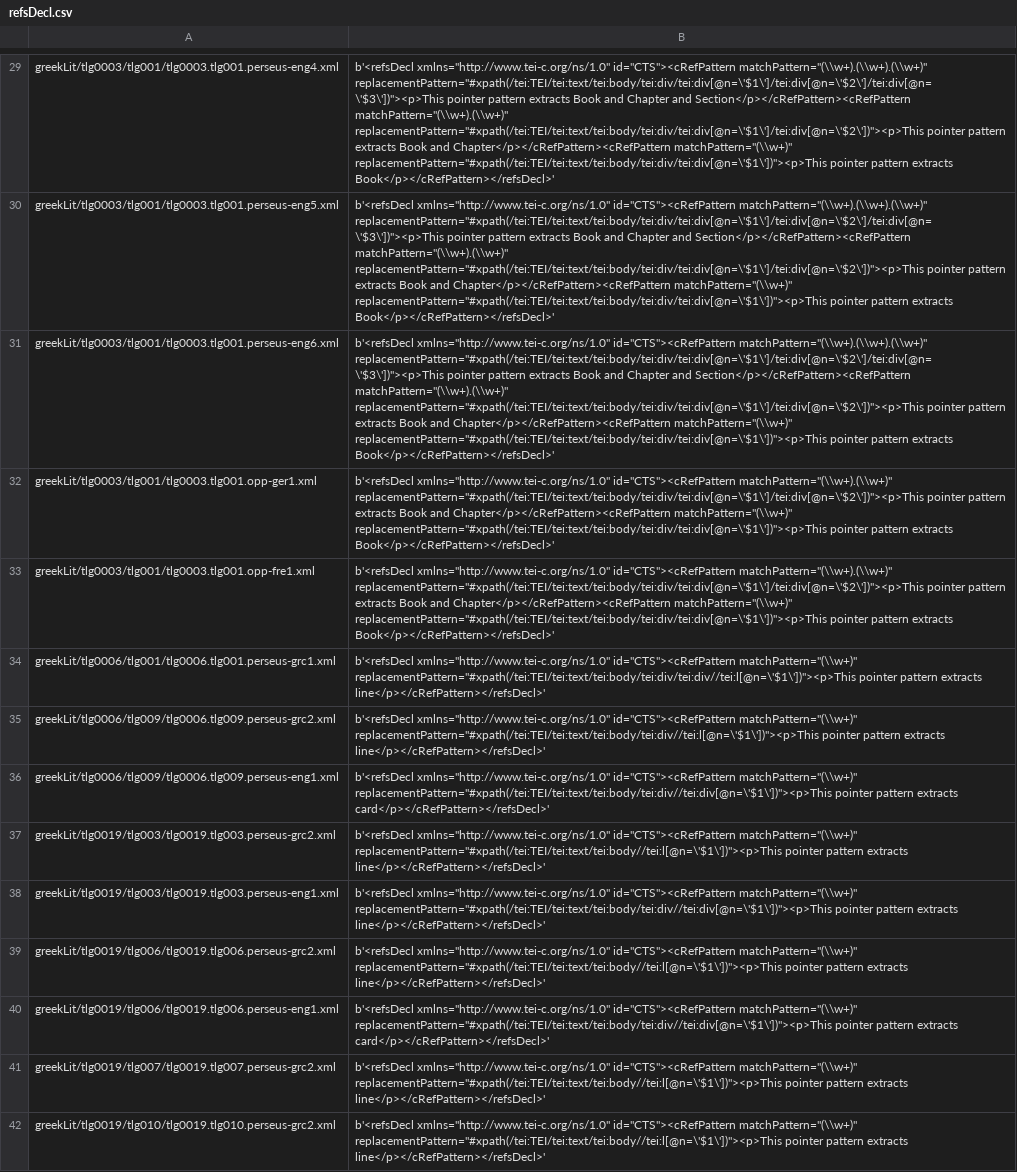
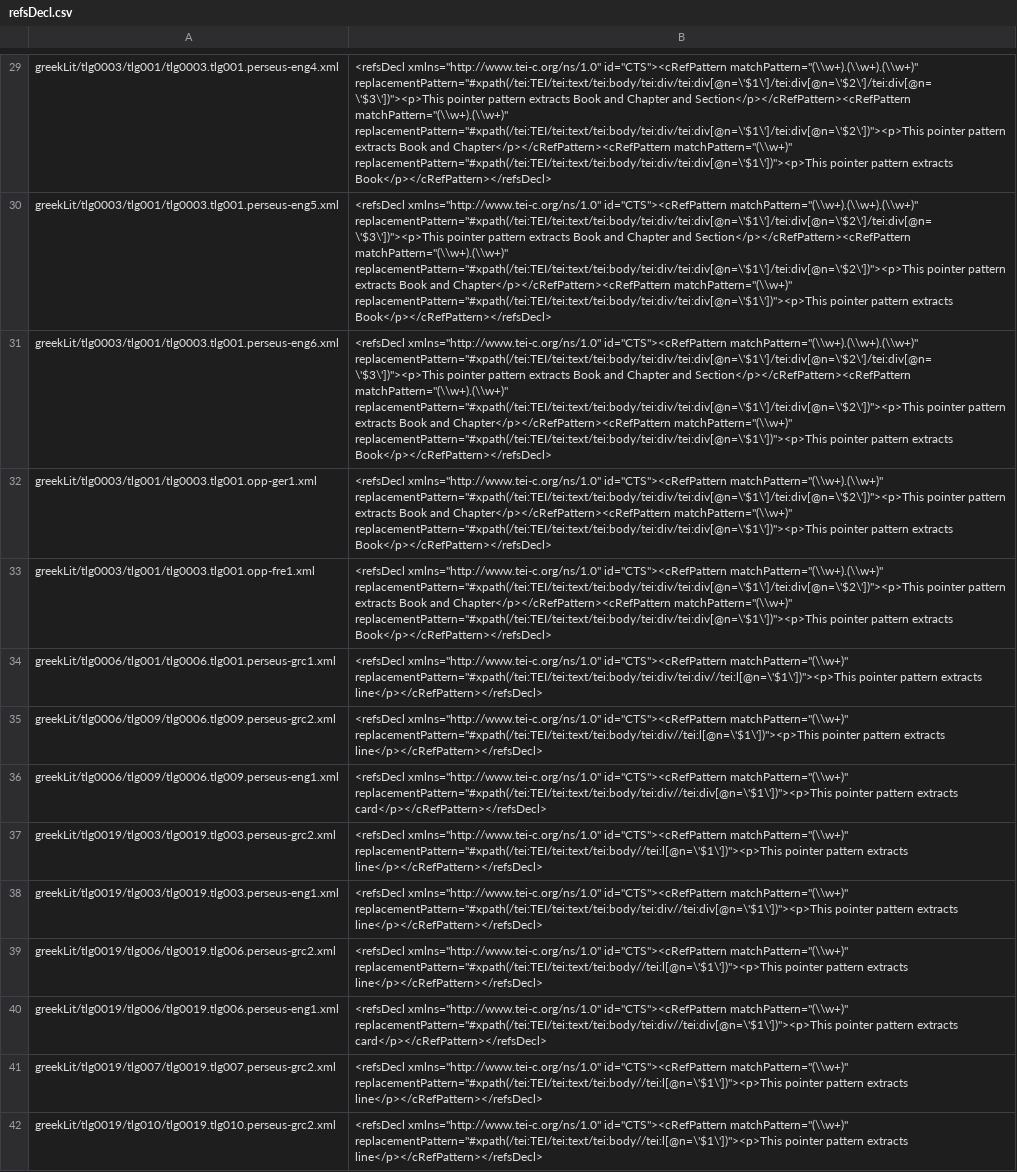
Before and after one commit to PonteIneptique/cts-metadata, a CSV file: refsDecl.csv, drawn as a sheet; only a part is shown, gaps mark what is left out; the diff covers the shown part only; the diff names each change by its address in the sheet, - before the commit and + after, or states it on an @@ line.

```diff
--- a/refsDecl.csv
+++ b/refsDecl.csv
-B29:B31: b'<refsDecl xmlns="http://www.tei-c.org/ns/1.0" id="CTS"><cRefPattern matchPattern="(\\w+).(\\w+).(\\w+)" replacementPattern="#xpath(/tei:TEI/tei:text/tei:body/tei:div/tei:div[@n=\'$1\']/tei:div[@n=\'$2\']/tei:div[@n=\'$3\'])"><p>This pointer pattern extracts Book and Chapter and Section</p></cRefPattern><cRefPattern matchPattern="(\\w+).(\\w+)" replacementPattern="#xpath(/tei:TEI/tei:text/tei:body/tei:div/tei:div[@n=\'$1\']/tei:div[@n=\'$2\'])"><p>This pointer pattern extracts Book and Chapter</p></cRefPattern><cRefPattern matchPattern="(\\w+)" replacementPattern="#xpath(/tei:TEI/tei:text/tei:body/tei:div/tei:div[@n=\'$1\'])"><p>This pointer pattern extracts Book</p></cRefPattern></refsDecl>'
+B29:B31: <refsDecl xmlns="http://www.tei-c.org/ns/1.0" id="CTS"><cRefPattern matchPattern="(\\w+).(\\w+).(\\w+)" replacementPattern="#xpath(/tei:TEI/tei:text/tei:body/tei:div/tei:div[@n=\'$1\']/tei:div[@n=\'$2\']/tei:div[@n=\'$3\'])"><p>This pointer pattern extracts Book and Chapter and Section</p></cRefPattern><cRefPattern matchPattern="(\\w+).(\\w+)" replacementPattern="#xpath(/tei:TEI/tei:text/tei:body/tei:div/tei:div[@n=\'$1\']/tei:div[@n=\'$2\'])"><p>This pointer pattern extracts Book and Chapter</p></cRefPattern><cRefPattern matchPattern="(\\w+)" replacementPattern="#xpath(/tei:TEI/tei:text/tei:body/tei:div/tei:div[@n=\'$1\'])"><p>This pointer pattern extracts Book</p></cRefPattern></refsDecl>
-B32:B33: b'<refsDecl xmlns="http://www.tei-c.org/ns/1.0" id="CTS"><cRefPattern matchPattern="(\\w+).(\\w+)" replacementPattern="#xpath(/tei:TEI/tei:text/tei:body/tei:div/tei:div[@n=\'$1\']/tei:div[@n=\'$2\'])"><p>This pointer pattern extracts Book and Chapter</p></cRefPattern><cRefPattern matchPattern="(\\w+)" replacementPattern="#xpath(/tei:TEI/tei:text/tei:body/tei:div/tei:div[@n=\'$1\'])"><p>This pointer pattern extracts Book</p></cRefPattern></refsDecl>'
+B32:B33: <refsDecl xmlns="http://www.tei-c.org/ns/1.0" id="CTS"><cRefPattern matchPattern="(\\w+).(\\w+)" replacementPattern="#xpath(/tei:TEI/tei:text/tei:body/tei:div/tei:div[@n=\'$1\']/tei:div[@n=\'$2\'])"><p>This pointer pattern extracts Book and Chapter</p></cRefPattern><cRefPattern matchPattern="(\\w+)" replacementPattern="#xpath(/tei:TEI/tei:text/tei:body/tei:div/tei:div[@n=\'$1\'])"><p>This pointer pattern extracts Book</p></cRefPattern></refsDecl>
-B34: b'<refsDecl xmlns="http://www.tei-c.org/ns/1.0" id="CTS"><cRefPattern matchPattern="(\\w+)" replacementPattern="#xpath(/tei:TEI/tei:text/tei:body/tei:div/tei:div//tei:l[@n=\'$1\'])"><p>This pointer pattern extracts line</p></cRefPattern></refsDecl>'
+B34: <refsDecl xmlns="http://www.tei-c.org/ns/1.0" id="CTS"><cRefPattern matchPattern="(\\w+)" replacementPattern="#xpath(/tei:TEI/tei:text/tei:body/tei:div/tei:div//tei:l[@n=\'$1\'])"><p>This pointer pattern extracts line</p></cRefPattern></refsDecl>
-B35: b'<refsDecl xmlns="http://www.tei-c.org/ns/1.0" id="CTS"><cRefPattern matchPattern="(\\w+)" replacementPattern="#xpath(/tei:TEI/tei:text/tei:body/tei:div//tei:l[@n=\'$1\'])"><p>This pointer pattern extracts line</p></cRefPattern></refsDecl>'
+B35: <refsDecl xmlns="http://www.tei-c.org/ns/1.0" id="CTS"><cRefPattern matchPattern="(\\w+)" replacementPattern="#xpath(/tei:TEI/tei:text/tei:body/tei:div//tei:l[@n=\'$1\'])"><p>This pointer pattern extracts line</p></cRefPattern></refsDecl>
-B36: b'<refsDecl xmlns="http://www.tei-c.org/ns/1.0" id="CTS"><cRefPattern matchPattern="(\\w+)" replacementPattern="#xpath(/tei:TEI/tei:text/tei:body/tei:div//tei:div[@n=\'$1\'])"><p>This pointer pattern extracts card</p></cRefPattern></refsDecl>'
+B36: <refsDecl xmlns="http://www.tei-c.org/ns/1.0" id="CTS"><cRefPattern matchPattern="(\\w+)" replacementPattern="#xpath(/tei:TEI/tei:text/tei:body/tei:div//tei:div[@n=\'$1\'])"><p>This pointer pattern extracts card</p></cRefPattern></refsDecl>
-B37: b'<refsDecl xmlns="http://www.tei-c.org/ns/1.0" id="CTS"><cRefPattern matchPattern="(\\w+)" replacementPattern="#xpath(/tei:TEI/tei:text/tei:body//tei:l[@n=\'$1\'])"><p>This pointer pattern extracts line</p></cRefPattern></refsDecl>'
+B37: <refsDecl xmlns="http://www.tei-c.org/ns/1.0" id="CTS"><cRefPattern matchPattern="(\\w+)" replacementPattern="#xpath(/tei:TEI/tei:text/tei:body//tei:l[@n=\'$1\'])"><p>This pointer pattern extracts line</p></cRefPattern></refsDecl>
-B38: b'<refsDecl xmlns="http://www.tei-c.org/ns/1.0" id="CTS"><cRefPattern matchPattern="(\\w+)" replacementPattern="#xpath(/tei:TEI/tei:text/tei:body/tei:div//tei:div[@n=\'$1\'])"><p>This pointer pattern extracts line</p></cRefPattern></refsDecl>'
+B38: <refsDecl xmlns="http://www.tei-c.org/ns/1.0" id="CTS"><cRefPattern matchPattern="(\\w+)" replacementPattern="#xpath(/tei:TEI/tei:text/tei:body/tei:div//tei:div[@n=\'$1\'])"><p>This pointer pattern extracts line</p></cRefPattern></refsDecl>
-B39: b'<refsDecl xmlns="http://www.tei-c.org/ns/1.0" id="CTS"><cRefPattern matchPattern="(\\w+)" replacementPattern="#xpath(/tei:TEI/tei:text/tei:body//tei:l[@n=\'$1\'])"><p>This pointer pattern extracts line</p></cRefPattern></refsDecl>'
+B39: <refsDecl xmlns="http://www.tei-c.org/ns/1.0" id="CTS"><cRefPattern matchPattern="(\\w+)" replacementPattern="#xpath(/tei:TEI/tei:text/tei:body//tei:l[@n=\'$1\'])"><p>This pointer pattern extracts line</p></cRefPattern></refsDecl>
-B40: b'<refsDecl xmlns="http://www.tei-c.org/ns/1.0" id="CTS"><cRefPattern matchPattern="(\\w+)" replacementPattern="#xpath(/tei:TEI/tei:text/tei:body/tei:div//tei:div[@n=\'$1\'])"><p>This pointer pattern extracts card</p></cRefPattern></refsDecl>'
+B40: <refsDecl xmlns="http://www.tei-c.org/ns/1.0" id="CTS"><cRefPattern matchPattern="(\\w+)" replacementPattern="#xpath(/tei:TEI/tei:text/tei:body/tei:div//tei:div[@n=\'$1\'])"><p>This pointer pattern extracts card</p></cRefPattern></refsDecl>
-B41:B42: b'<refsDecl xmlns="http://www.tei-c.org/ns/1.0" id="CTS"><cRefPattern matchPattern="(\\w+)" replacementPattern="#xpath(/tei:TEI/tei:text/tei:body//tei:l[@n=\'$1\'])"><p>This pointer pattern extracts line</p></cRefPattern></refsDecl>'
+B41:B42: <refsDecl xmlns="http://www.tei-c.org/ns/1.0" id="CTS"><cRefPattern matchPattern="(\\w+)" replacementPattern="#xpath(/tei:TEI/tei:text/tei:body//tei:l[@n=\'$1\'])"><p>This pointer pattern extracts line</p></cRefPattern></refsDecl>
```
Also changed, not shown: 117 edited cells elsewhere in this file, 1 other file.
